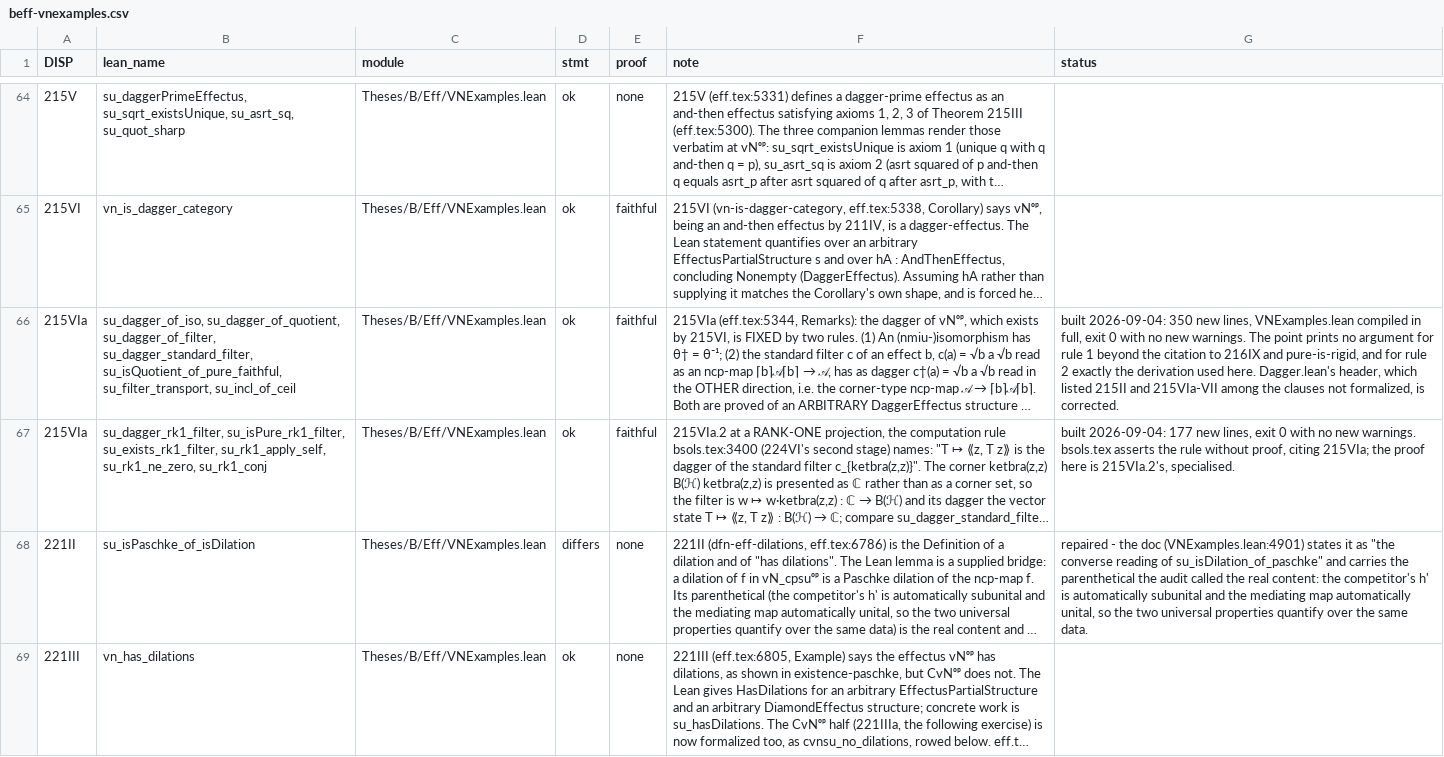
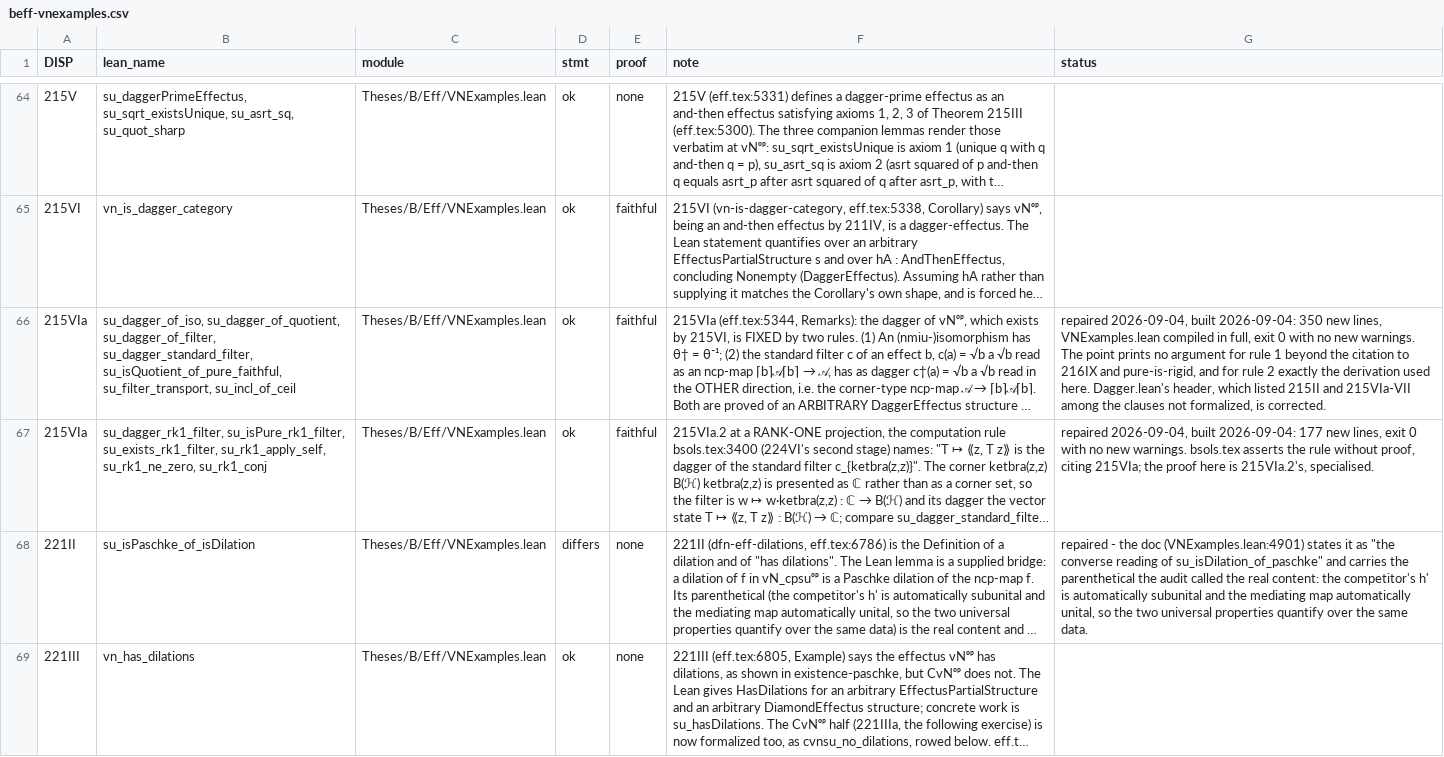
Before and after one commit to westerbaan/theses, a CSV file: lean/docs/audit/beff-vnexamples.csv, drawn as a sheet; only a part is shown, gaps mark what is left out; long unchanged cells end in …; the diff covers the shown part only; the diff names each change by its address in the sheet, - before the commit and + after, or states it on an @@ line.

```diff
--- a/lean/docs/audit/beff-vnexamples.csv
+++ b/lean/docs/audit/beff-vnexamples.csv
-G66 (status): built 2026-09-04:…
+G66 (status): repaired 2026-09-04, built 2026-09-04:…
-G67 (status): built 2026-09-04:…
+G67 (status): repaired 2026-09-04, built 2026-09-04:…
```
Also changed, not shown: 11 edited cells elsewhere in this file.
